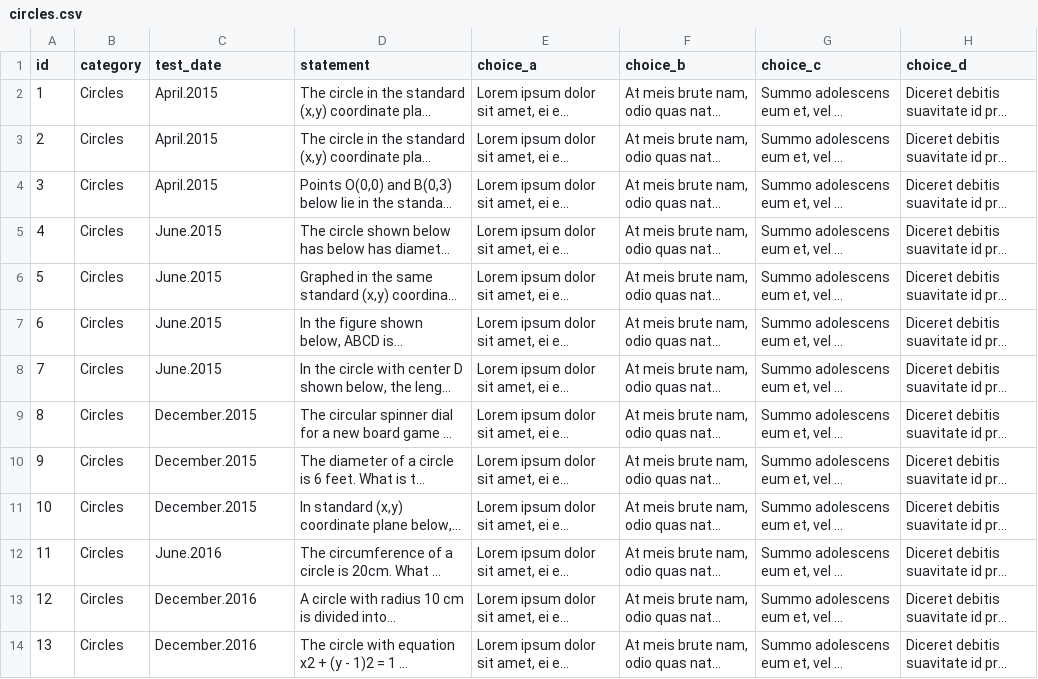
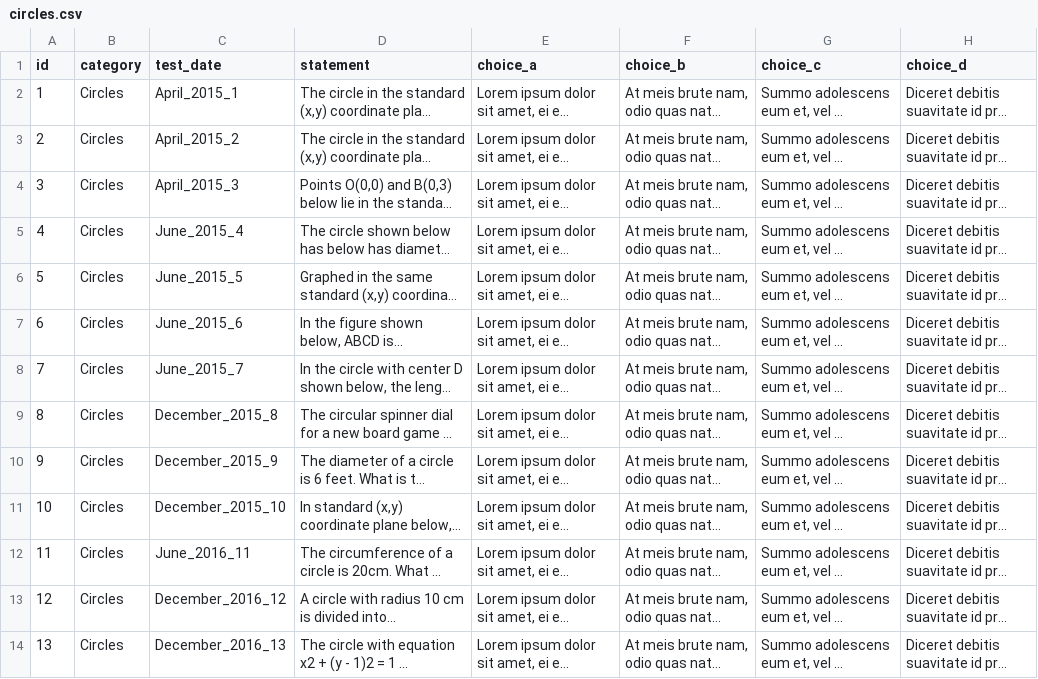
Before and after one commit to bryant-vu/ACT, a CSV file: data/circles.csv, drawn as a sheet; long unchanged cells end in …; the diff names each change by its address in the sheet, - before the commit and + after, or states it on an @@ line.

```diff
--- a/data/circles.csv
+++ b/data/circles.csv
-C2 (test_date): April.2015
+C2 (test_date): April_2015_1
-C3 (test_date): April.2015
+C3 (test_date): April_2015_2
-C4 (test_date): April.2015
+C4 (test_date): April_2015_3
-C5 (test_date): June.2015
+C5 (test_date): June_2015_4
-C6 (test_date): June.2015
+C6 (test_date): June_2015_5
-C7 (test_date): June.2015
+C7 (test_date): June_2015_6
-C8 (test_date): June.2015
+C8 (test_date): June_2015_7
-C9 (test_date): December.2015
+C9 (test_date): December_2015_8
-C10 (test_date): December.2015
+C10 (test_date): December_2015_9
-C11 (test_date): December.2015
+C11 (test_date): December_2015_10
-C12 (test_date): June.2016
+C12 (test_date): June_2016_11
-C13 (test_date): December.2016
+C13 (test_date): December_2016_12
-C14 (test_date): December.2016
+C14 (test_date): December_2016_13
```
Also changed, not shown: 9 other files.
